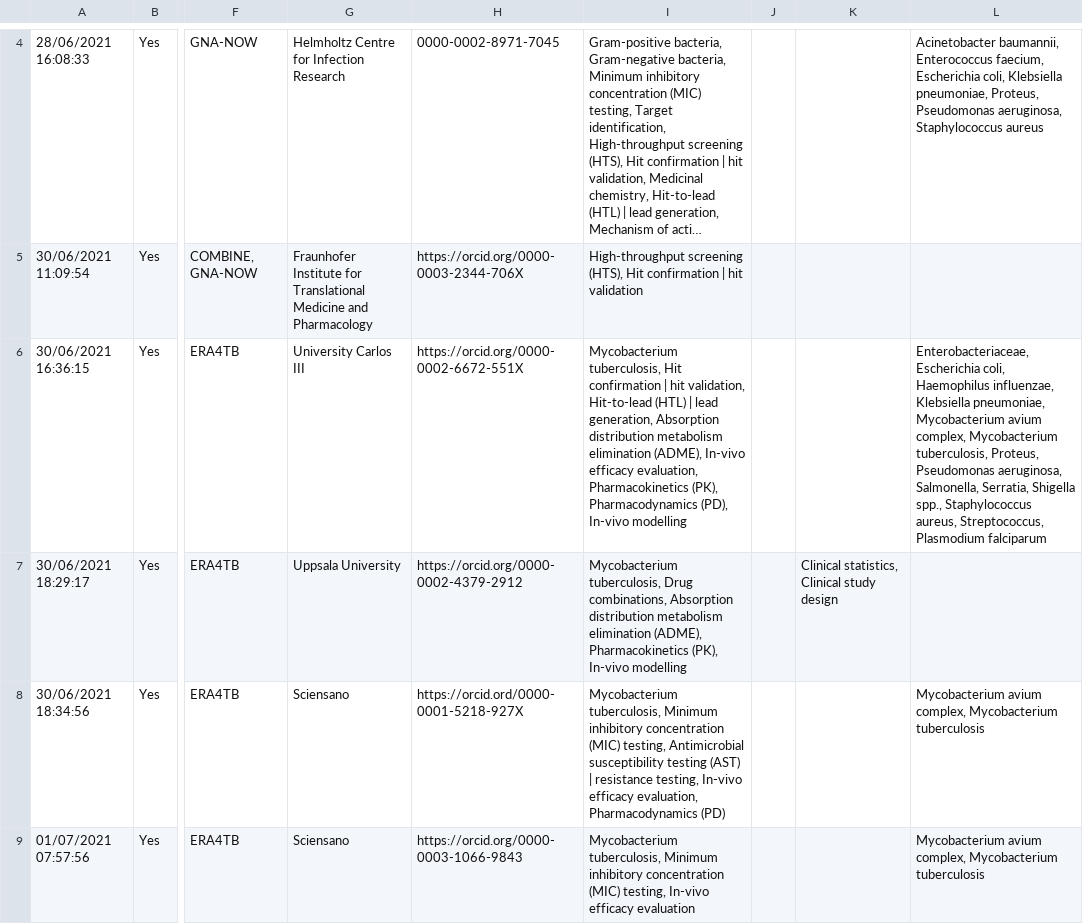
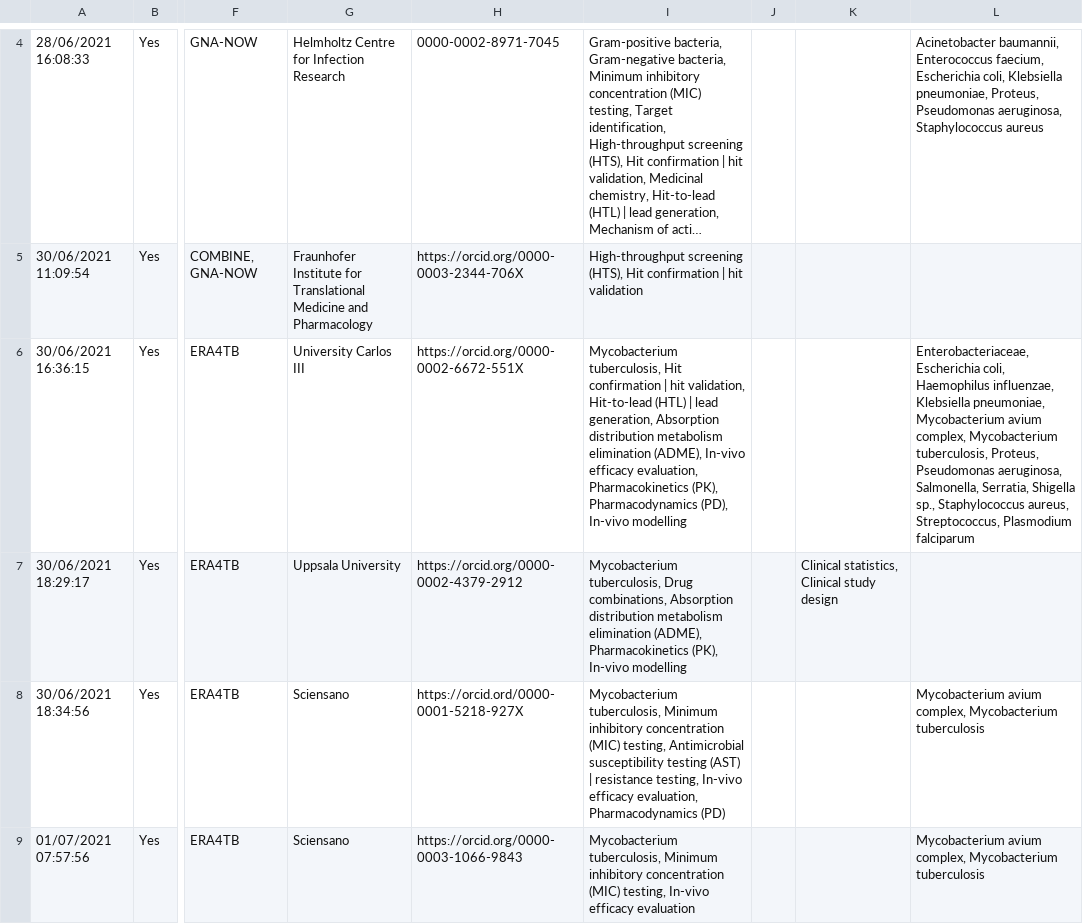
Before and after one commit to Fraunhofer-ITMP/AMR-KG, a TSV file: data/AMR/survey_form.tsv, drawn as a sheet; only a part is shown, gaps mark what is left out; long unchanged cells end in …; the diff names each change by its address in the sheet, - before the commit and + after, or states it on an @@ line.

```diff
--- a/data/AMR/survey_form.tsv
+++ b/data/AMR/survey_form.tsv
-L6: …Serratia, Shigella spp., Staphylococcus aureus,…
+L6: …Serratia, Shigella sp., Staphylococcus aureus,…
```
Also changed, not shown: data/AMR/pathogen.csv.
